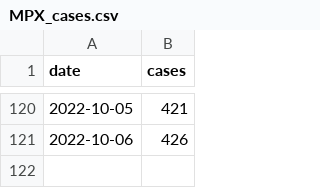
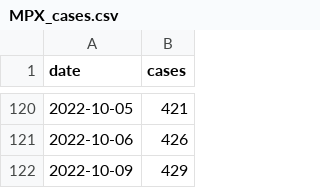
Before and after one commit to andersen-lab/MPX_WasteWater_San-Diego, a CSV file: MPX_cases.csv, drawn as a sheet; only a part is shown, gaps mark what is left out.

Commit message:
Automated update of cases on 2022-10-11

```diff
--- a/MPX_cases.csv
+++ b/MPX_cases.csv
@@ -121 +121,2 @@ date,cases
 2022-10-06,426
+2022-10-09,429
```
